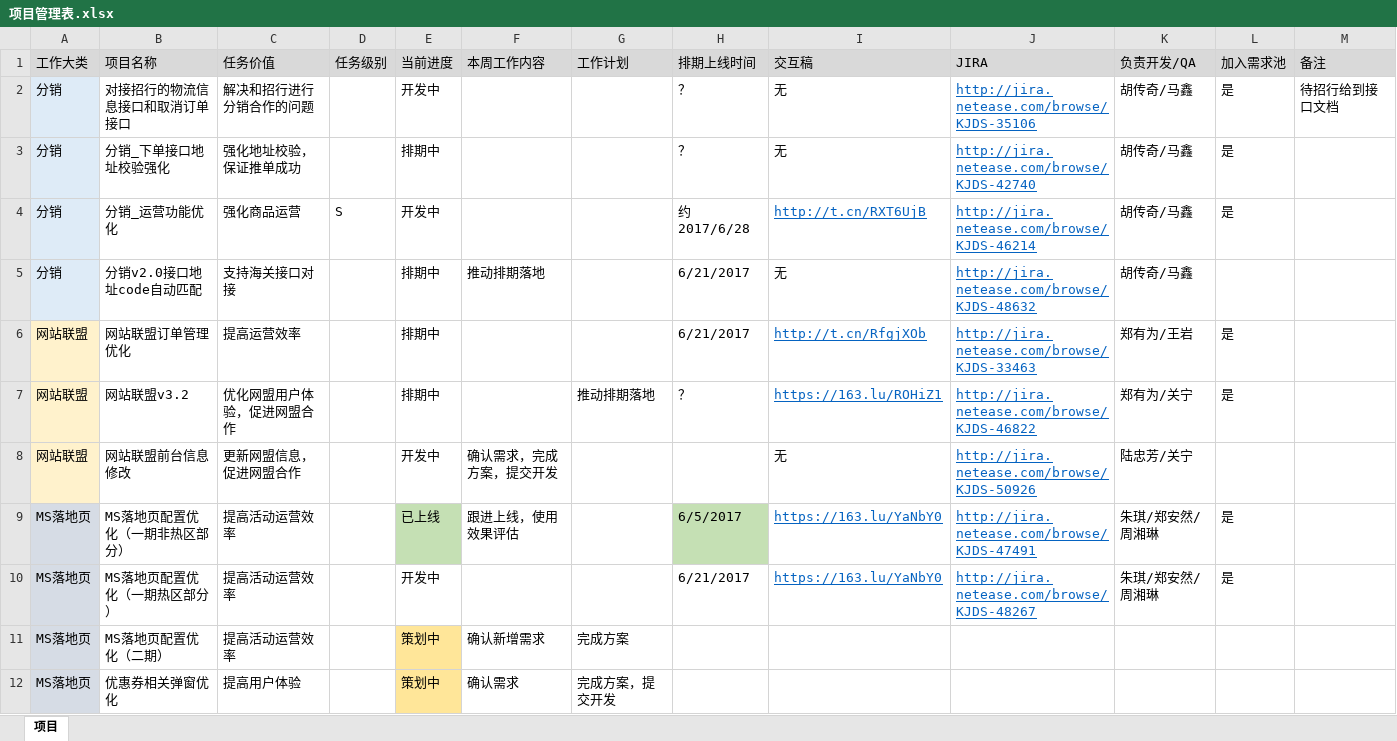
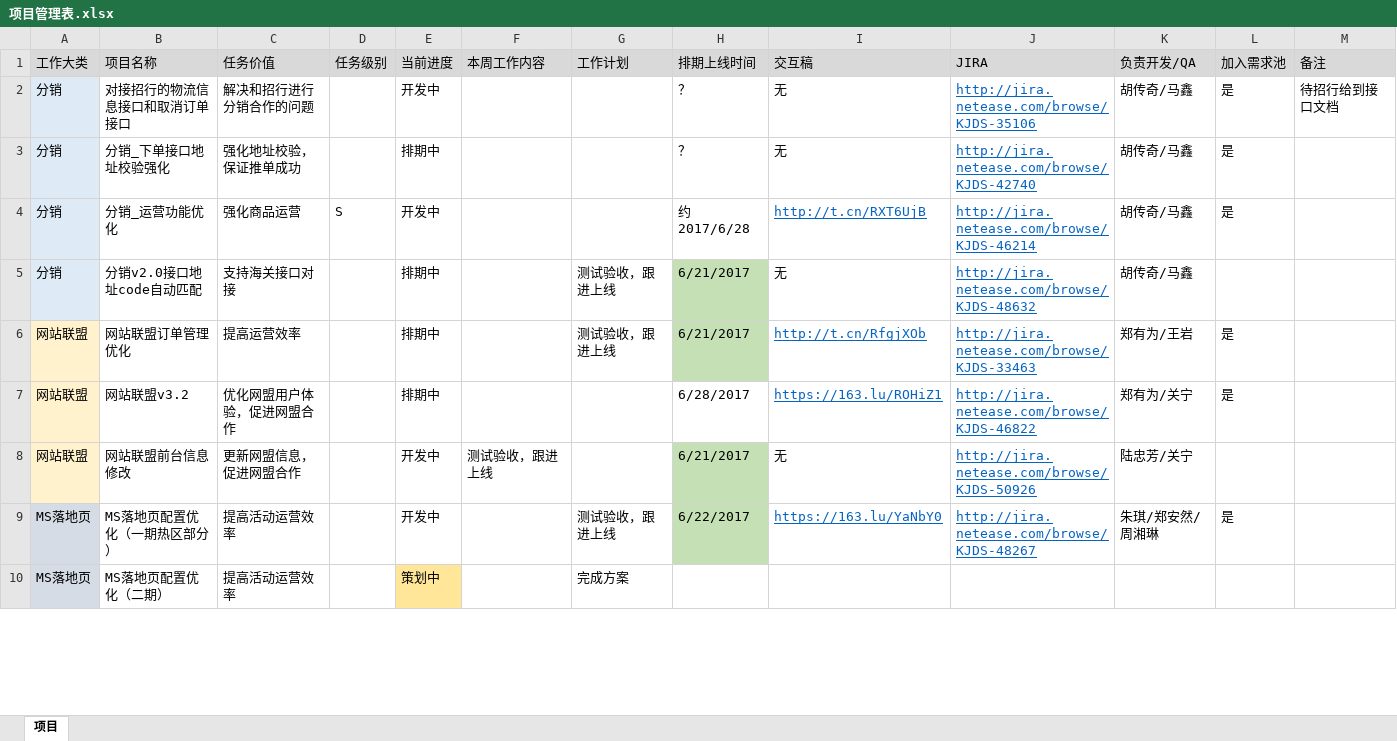
Before and after one commit to bbsyaya/Dd_Github, an Excel workbook: 项目管理表.xlsx, sheet 项目, drawn as a sheet; only a part is shown; values as stored, in another font and other column widths than the file's, no borders; removed rows and columns are numbered as before the commit, all else as after; the diff covers the shown part only; the diff names each change by its address in the sheet, - before the commit and + after, or states it on an @@ line.

Commit message:
例行备份

```diff
--- a/项目管理表.xlsx (sheet 项目)
+++ b/项目管理表.xlsx (sheet 项目)
-F5: 推动排期落地
+F5: (empty)
-G5:G6: (empty)
+G5:G6: 测试验收，跟进上线
-H5:H6 fill: none
+H5:H6 fill: #C5E0B4
-G7: 推动排期落地
+G7: (empty)
-H7: ？
+H7: 6/28/2017
-F8: 确认需求，完成方案，提交开发
+F8: 测试验收，跟进上线
-H8: (empty)
+H8: 6/21/2017
-H8 fill: none
+H8 fill: #C5E0B4
-row 9: MS落地页 | MS落地页配置优化（一期非热区部分） | 提高活动运营效率 |  | 已上线 | 跟进上线，使用效果评估 |  | 6/5/2017 | https://163.lu/YaNbY0 | http://jira.netease.com/browse/KJDS-47491 | 朱琪/郑安然/周湘琳 | 是
-G9: (empty)
+G9: 测试验收，跟进上线
-H9: 6/21/2017
+H9: 6/22/2017
-H9 fill: none
+H9 fill: #C5E0B4
-F10: 确认新增需求
+F10: (empty)
-row 12: MS落地页 | 优惠券相关弹窗优化 | 提高用户体验 |  | 策划中 | 确认需求 | 完成方案，提交开发
```
Also changed, not shown: 5 added rows and 10 edited cells elsewhere in this sheet.
